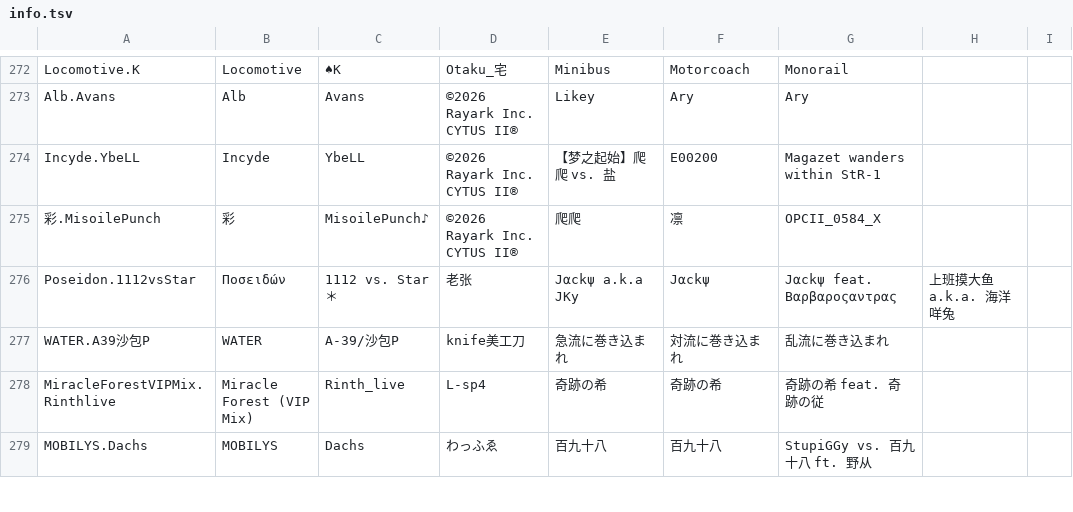
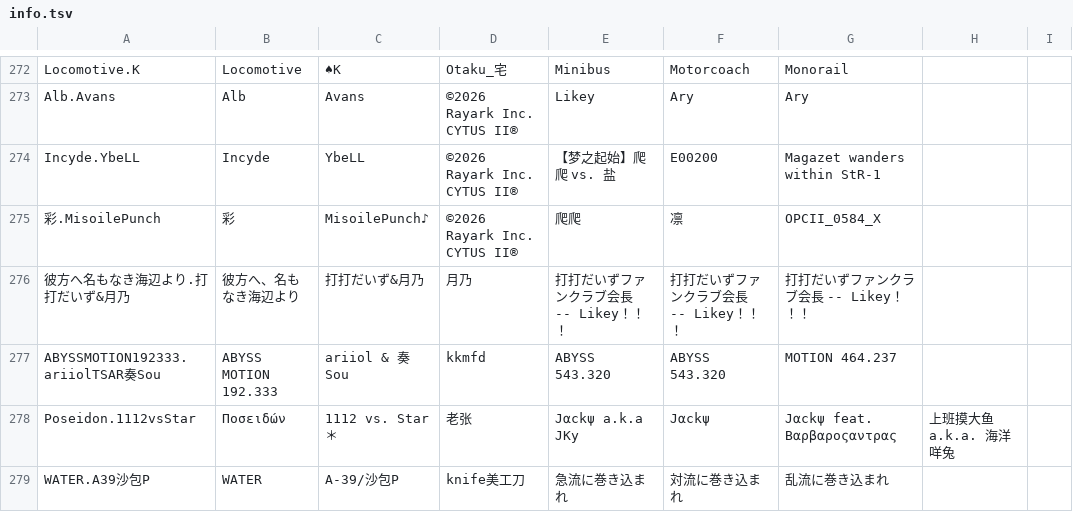
Before and after one commit to Dehou23333-awa/RKS, a TSV file: server/assets/info.tsv, drawn as a sheet; only a part is shown, gaps mark what is left out; the shorter side is filled out with more unchanged rows; the diff names each change by its address in the sheet, - before the commit and + after, or states it on an @@ line.

```diff
--- a/server/assets/info.tsv
+++ b/server/assets/info.tsv
+row 276: 彼方へ名もなき海辺より.打打だいず&月乃 | 彼方へ、名もなき海辺より | 打打だいず&月乃 | 月乃 | 打打だいずファンクラブ会長 -- Likey！！！ | 打打だいずファンクラブ会長 -- Likey！！！ | 打打だいずファンクラブ会長 -- Likey！！！
+row 277: ABYSSMOTION192333.ariiolTSAR奏Sou | ABYSS MOTION 192.333 | ariiol & 奏Sou | kkmfd | ABYSS 543.320 | ABYSS 543.320 | MOTION 464.237
```
Also changed, not shown: server/assets/difficulty.tsv.
